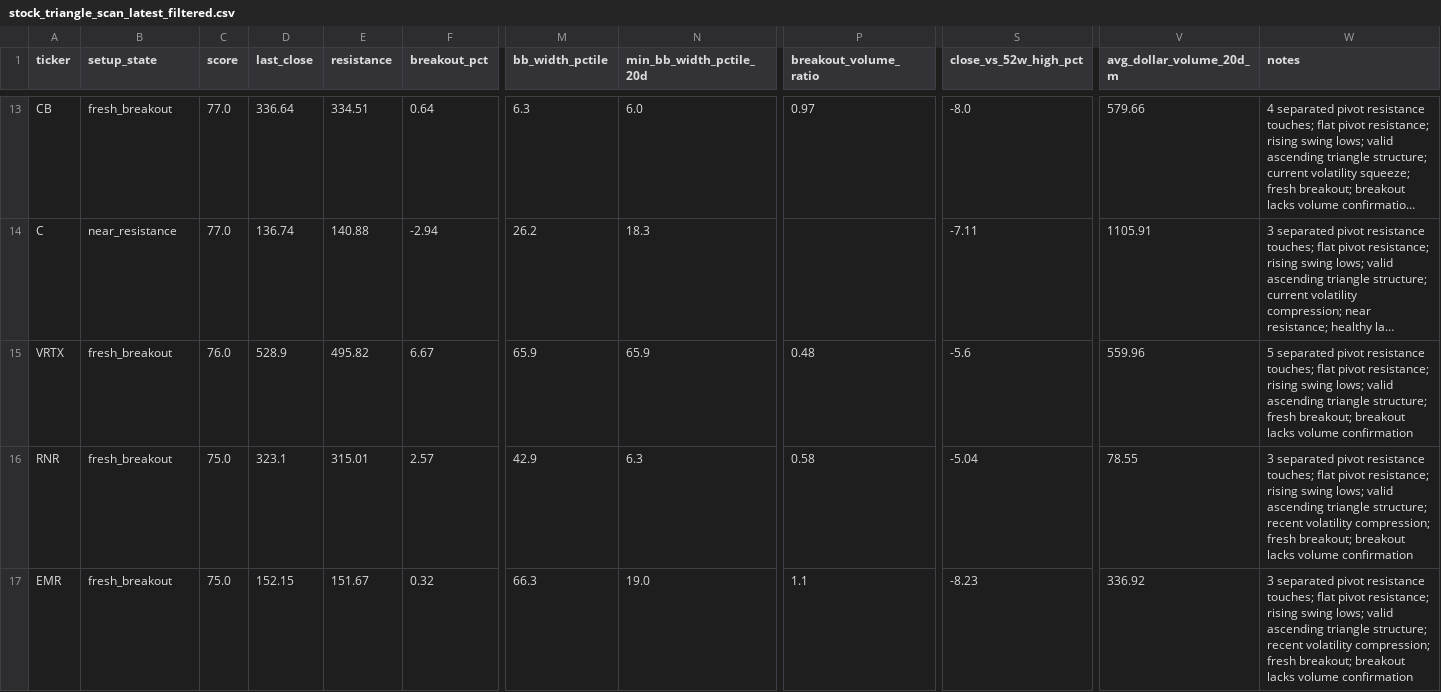
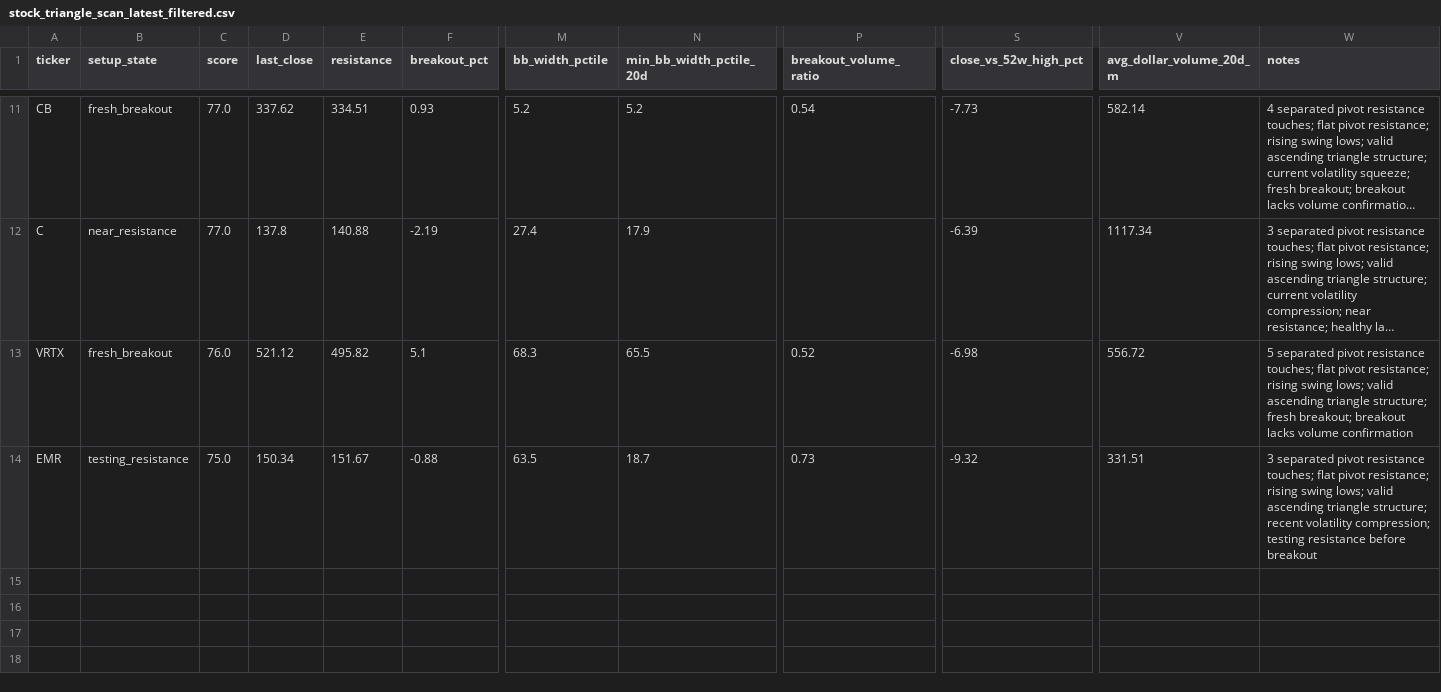
Before and after one commit to rohanptl/triangle_breakout_scanner, a CSV file: outputs/stock_triangle_scan_latest_filtered.csv, drawn as a sheet; only a part is shown, gaps mark what is left out; long unchanged cells end in …; removed rows and columns are numbered as before the commit, all else as after; rows hold the shown columns only; the diff covers the shown part only; the diff names each change by its address in the sheet, - before the commit and + after, or states it on an @@ line.

```diff
--- a/outputs/stock_triangle_scan_latest_filtered.csv
+++ b/outputs/stock_triangle_scan_latest_filtered.csv
-D11 (last_close): 336.64
+D11 (last_close): 337.62
-F11 (breakout_pct): 0.64
+F11 (breakout_pct): 0.93
-M11 (bb_width_pctile): 6.3
+M11 (bb_width_pctile): 5.2
-N11 (min_bb_width_pctile_20d): 6.0
+N11 (min_bb_width_pctile_20d): 5.2
-P11 (breakout_volume_ratio): 0.97
+P11 (breakout_volume_ratio): 0.54
-S11 (close_vs_52w_high_pct): -8.0
+S11 (close_vs_52w_high_pct): -7.73
-V11 (avg_dollar_volume_20d_m): 579.66
+V11 (avg_dollar_volume_20d_m): 582.14
-D12 (last_close): 136.74
+D12 (last_close): 137.8
-F12 (breakout_pct): -2.94
+F12 (breakout_pct): -2.19
-M12 (bb_width_pctile): 26.2
+M12 (bb_width_pctile): 27.4
-N12 (min_bb_width_pctile_20d): 18.3
+N12 (min_bb_width_pctile_20d): 17.9
-S12 (close_vs_52w_high_pct): -7.11
+S12 (close_vs_52w_high_pct): -6.39
-V12 (avg_dollar_volume_20d_m): 1105.91
+V12 (avg_dollar_volume_20d_m): 1117.34
-D13 (last_close): 528.9
+D13 (last_close): 521.12
-F13 (breakout_pct): 6.67
+F13 (breakout_pct): 5.1
-M13 (bb_width_pctile): 65.9
+M13 (bb_width_pctile): 68.3
-N13 (min_bb_width_pctile_20d): 65.9
+N13 (min_bb_width_pctile_20d): 65.5
-P13 (breakout_volume_ratio): 0.48
+P13 (breakout_volume_ratio): 0.52
-S13 (close_vs_52w_high_pct): -5.6
+S13 (close_vs_52w_high_pct): -6.98
-V13 (avg_dollar_volume_20d_m): 559.96
+V13 (avg_dollar_volume_20d_m): 556.72
-row 16: RNR | fresh_breakout | 75.0 | 323.1 | 315.01 | 2.57 | 42.9 | 6.3 | 0.58 | -5.04 | 78.55 | 3 separated pivot resistance touches; flat pivot resistance; rising swing lows; valid ascending triangle structure; recent volatility compression; fresh breakout; breakout lacks volume confirmation
-B14 (setup_state): fresh_breakout
+B14 (setup_state): testing_resistance
-D14 (last_close): 152.15
+D14 (last_close): 150.34
-F14 (breakout_pct): 0.32
+F14 (breakout_pct): -0.88
-M14 (bb_width_pctile): 66.3
+M14 (bb_width_pctile): 63.5
-N14 (min_bb_width_pctile_20d): 19.0
+N14 (min_bb_width_pctile_20d): 18.7
-P14 (breakout_volume_ratio): 1.1
+P14 (breakout_volume_ratio): 0.73
-S14 (close_vs_52w_high_pct): -8.23
+S14 (close_vs_52w_high_pct): -9.32
-V14 (avg_dollar_volume_20d_m): 336.92
+V14 (avg_dollar_volume_20d_m): 331.51
-W14 (notes): …volatility compression; fresh breakout; breakout lacks volume confirmation
+W14 (notes): …volatility compression; testing resistance before breakout
```
Also changed, not shown: 1 added row, 3 removed rows and 53 edited cells elsewhere in this file, outputs/etf_triangle_scan_latest.csv, outputs/etf_triangle_scan_latest_filtered.csv, 2 other files.
